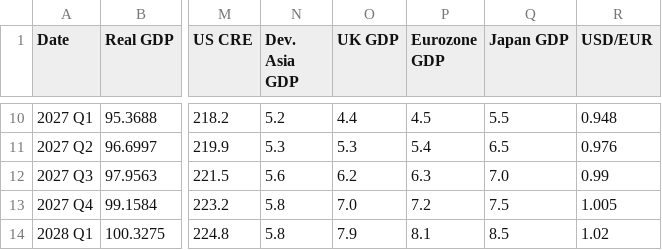
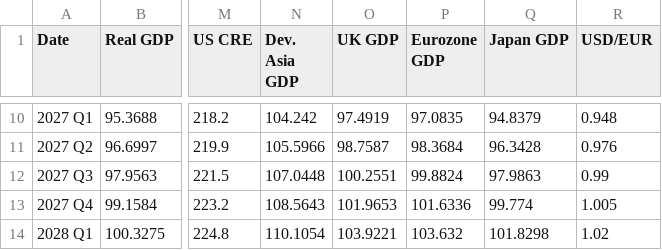
Before and after one commit to zhuliang21/frb-shock, a CSV file: data/intermediate/path_SA.csv, drawn as a sheet; only a part is shown, gaps mark what is left out; the diff covers the shown part only; the diff names each change by its address in the sheet, - before the commit and + after, or states it on an @@ line.

```diff
--- a/data/intermediate/path_SA.csv
+++ b/data/intermediate/path_SA.csv
-N10 (Dev. Asia GDP): 5.2
+N10 (Dev. Asia GDP): 104.242
-O10 (UK GDP): 4.4
+O10 (UK GDP): 97.4919
-P10 (Eurozone GDP): 4.5
+P10 (Eurozone GDP): 97.0835
-Q10 (Japan GDP): 5.5
+Q10 (Japan GDP): 94.8379
-N11 (Dev. Asia GDP): 5.3
+N11 (Dev. Asia GDP): 105.5966
-O11 (UK GDP): 5.3
+O11 (UK GDP): 98.7587
-P11 (Eurozone GDP): 5.4
+P11 (Eurozone GDP): 98.3684
-Q11 (Japan GDP): 6.5
+Q11 (Japan GDP): 96.3428
-N12 (Dev. Asia GDP): 5.6
+N12 (Dev. Asia GDP): 107.0448
-O12 (UK GDP): 6.2
+O12 (UK GDP): 100.2551
-P12 (Eurozone GDP): 6.3
+P12 (Eurozone GDP): 99.8824
-Q12 (Japan GDP): 7.0
+Q12 (Japan GDP): 97.9863
-N13 (Dev. Asia GDP): 5.8
+N13 (Dev. Asia GDP): 108.5643
-O13 (UK GDP): 7.0
+O13 (UK GDP): 101.9653
-P13 (Eurozone GDP): 7.2
+P13 (Eurozone GDP): 101.6336
-Q13 (Japan GDP): 7.5
+Q13 (Japan GDP): 99.774
-N14 (Dev. Asia GDP): 5.8
+N14 (Dev. Asia GDP): 110.1054
-O14 (UK GDP): 7.9
+O14 (UK GDP): 103.9221
-P14 (Eurozone GDP): 8.1
+P14 (Eurozone GDP): 103.632
-Q14 (Japan GDP): 8.5
+Q14 (Japan GDP): 101.8298
```
Also changed, not shown: 32 edited cells elsewhere in this file, data/intermediate/path_SA_source.csv, 8 other files.
